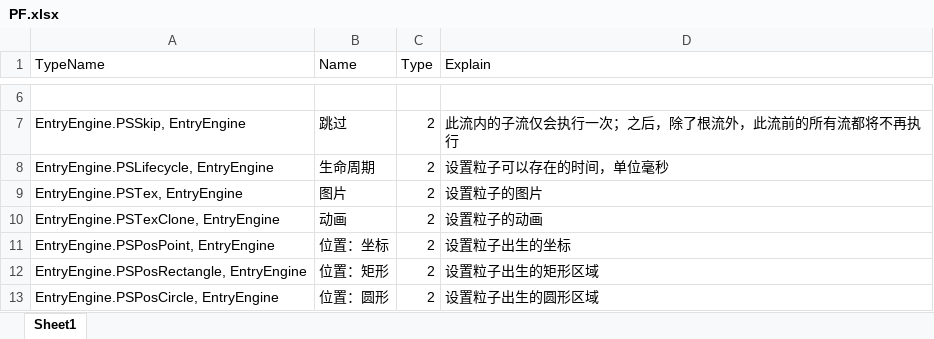
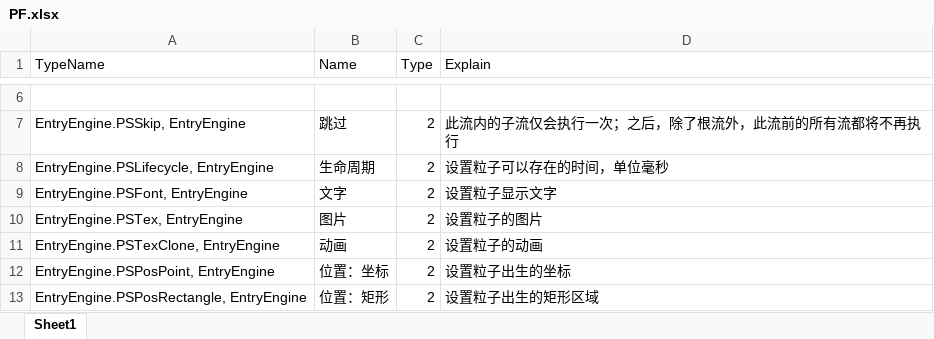
Before and after one commit to yamiwamiyu/EntryEngine, an Excel workbook: EntryEditor/bin/Debug/Plug-ins/EditorParticle/PF.xlsx, sheet Sheet1, drawn as a sheet; only a part is shown, gaps mark what is left out; the shorter side is filled out with more unchanged rows; values as stored, in another font and other column widths than the file's, no borders; the diff names each change by its address in the sheet, - before the commit and + after, or states it on an @@ line.

```diff
--- a/EntryEditor/bin/Debug/Plug-ins/EditorParticle/PF.xlsx (sheet Sheet1)
+++ b/EntryEditor/bin/Debug/Plug-ins/EditorParticle/PF.xlsx (sheet Sheet1)
+row 9: EntryEngine.PSFont, EntryEngine | 文字 | 2 | 设置粒子显示文字
```
Also changed, not shown: 11 other files.
